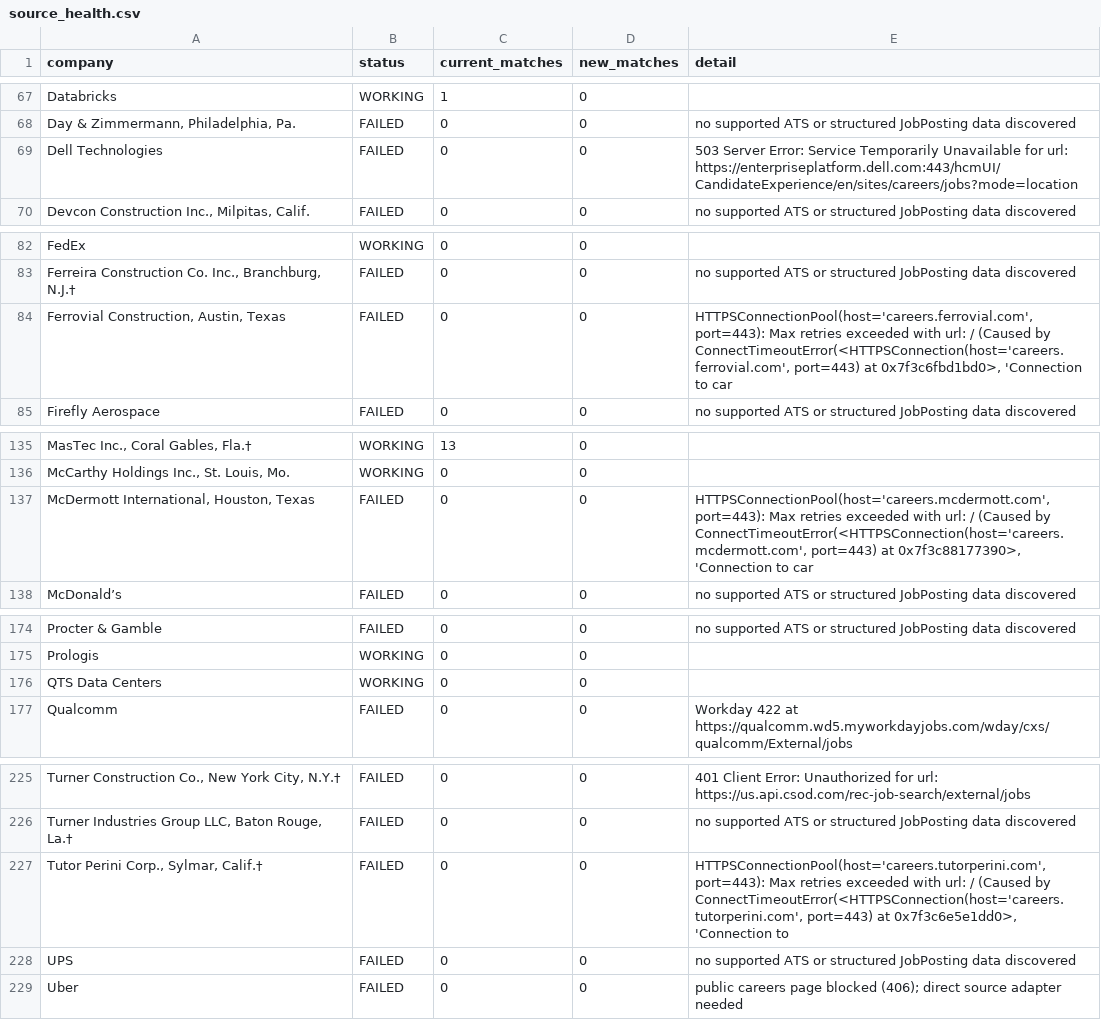
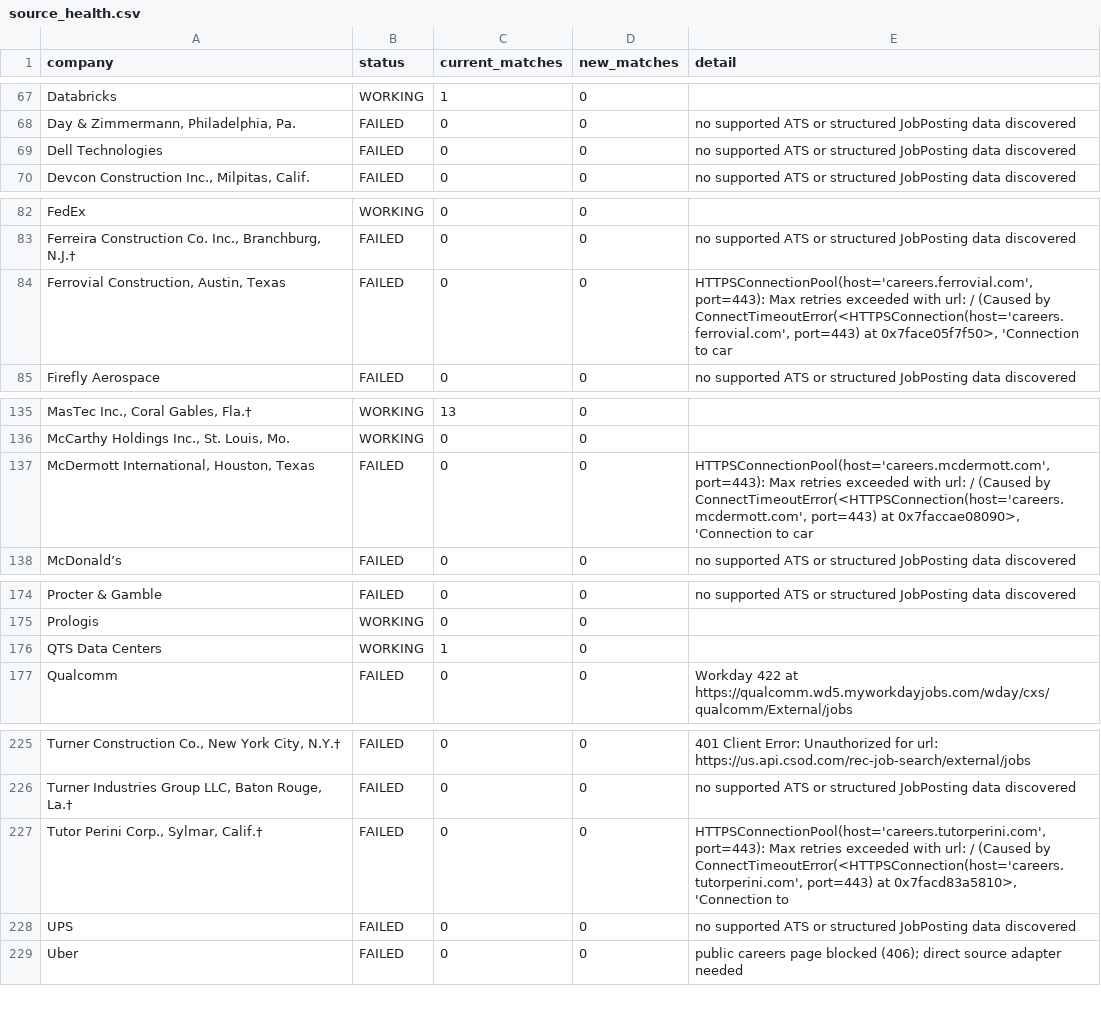
Before and after one commit to harsha271199/jp, a CSV file: source_health.csv, drawn as a sheet; only a part is shown, gaps mark what is left out; the diff names each change by its address in the sheet, - before the commit and + after, or states it on an @@ line.

```diff
--- a/source_health.csv
+++ b/source_health.csv
-E69 (detail): 503 Server Error: Service Temporarily Unavailable for url: https://enterpriseplatform.dell.com:443/hcmUI/CandidateExperience/en/sites/careers/jobs?mode=location
+E69 (detail): no supported ATS or structured JobPosting data discovered
-E84 (detail): …port=443) at 0x7f3c6fbd1bd0>, 'Connection to…
+E84 (detail): …port=443) at 0x7face05f7f50>, 'Connection to…
-E137 (detail): …port=443) at 0x7f3c88177390>, 'Connection to…
+E137 (detail): …port=443) at 0x7faccae08090>, 'Connection to…
-C176 (current_matches): 0
+C176 (current_matches): 1
-E227 (detail): …port=443) at 0x7f3c6e5e1dd0>, 'Connection to
+E227 (detail): …port=443) at 0x7facd83a5810>, 'Connection to
```
